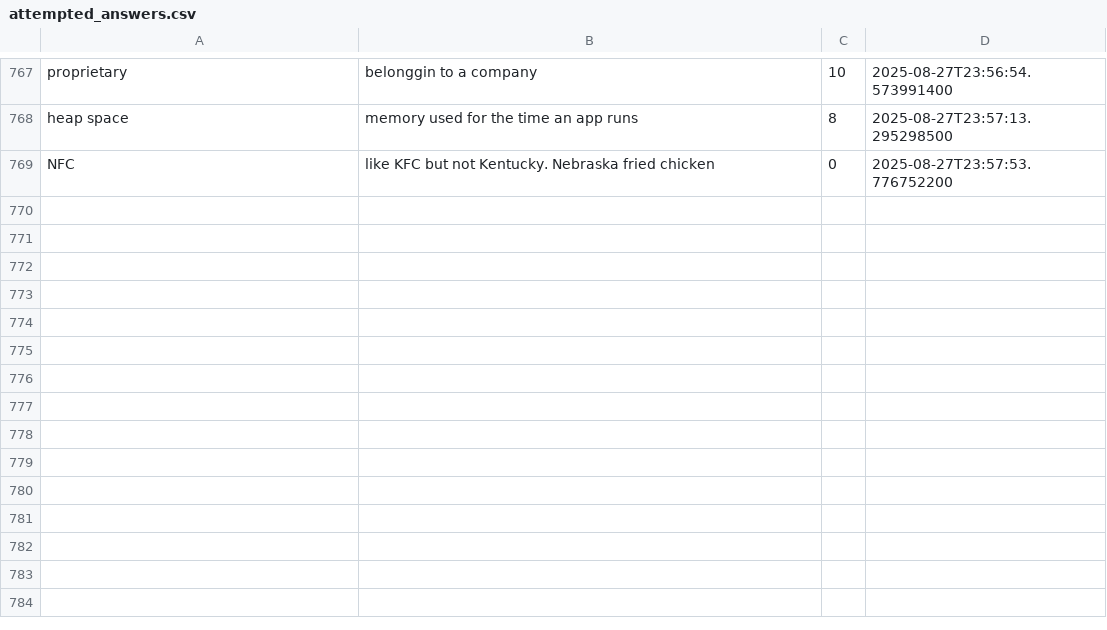
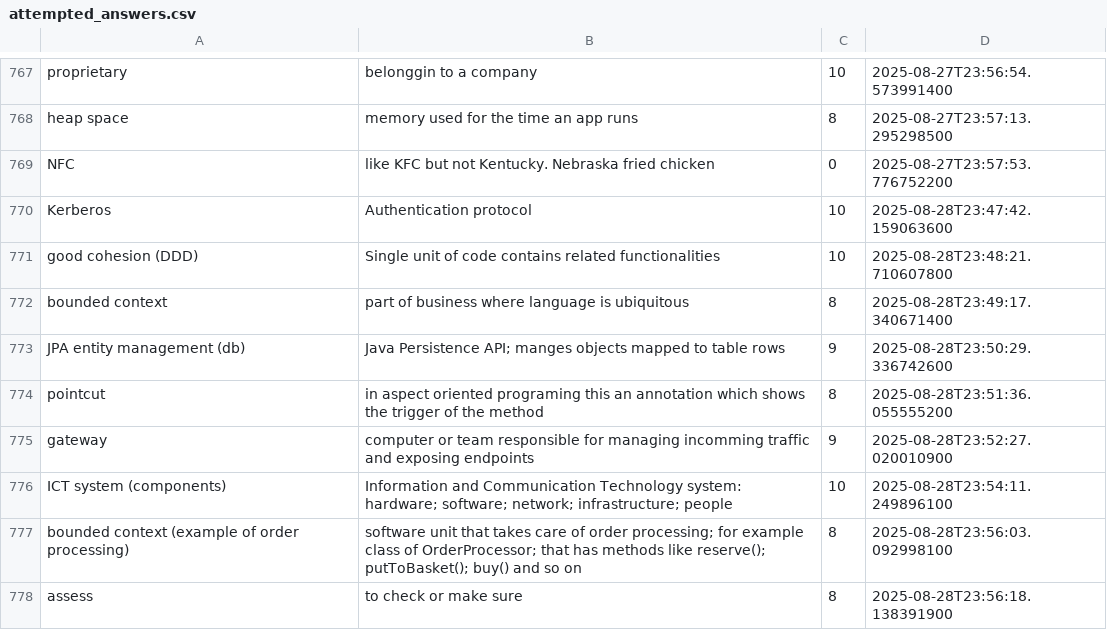
Before and after one commit to wishpath/one-liners, a CSV file: src/main/java/org/sa/storage/attempted_answers.csv, drawn as a sheet; only a part is shown, gaps mark what is left out.

```diff
--- a/src/main/java/org/sa/storage/attempted_answers.csv
+++ b/src/main/java/org/sa/storage/attempted_answers.csv
@@ -769 +769,10 @@ heap space,memory used for the time an app runs,8,2025-08-27T23:57:13.295298500
 NFC,like KFC but not Kentucky. Nebraska fried chicken,0,2025-08-27T23:57:53.776752200
+Kerberos,Authentication protocol,10,2025-08-28T23:47:42.159063600
+good cohesion (DDD),Single unit of code contains related functionalities,10,2025-08-28T23:48:21.710607800
+bounded context,part of business where language is ubiquitous,8,2025-08-28T23:49:17.340671400
+JPA entity management (db),Java Persistence API; manges objects mapped to table rows,9,2025-08-28T23:50:29.336742600
+pointcut,in aspect oriented programing this an annotation which shows the trigger of the method,8,2025-08-28T23:51:36.055555200
+gateway,computer or team responsible for managing incomming traffic and exposing endpoints,9,2025-08-28T23:52:27.020010900
+ICT system (components),Information and Communication Technology system: hardware; software; network; infrastructure; people,10,2025-08-28T23:54:11.249896100
+bounded context (example of order processing),software unit that takes care of order processing; for example class of OrderProcessor; that has methods like reserve(); putToBasket(); buy() and so on,8,2025-08-28T23:56:03.092998100
+assess,to check or make sure,8,2025-08-28T23:56:18.138391900
```
Also changed, not shown: src/main/java/org/sa/storage/not_today.csv, 1 other file.
